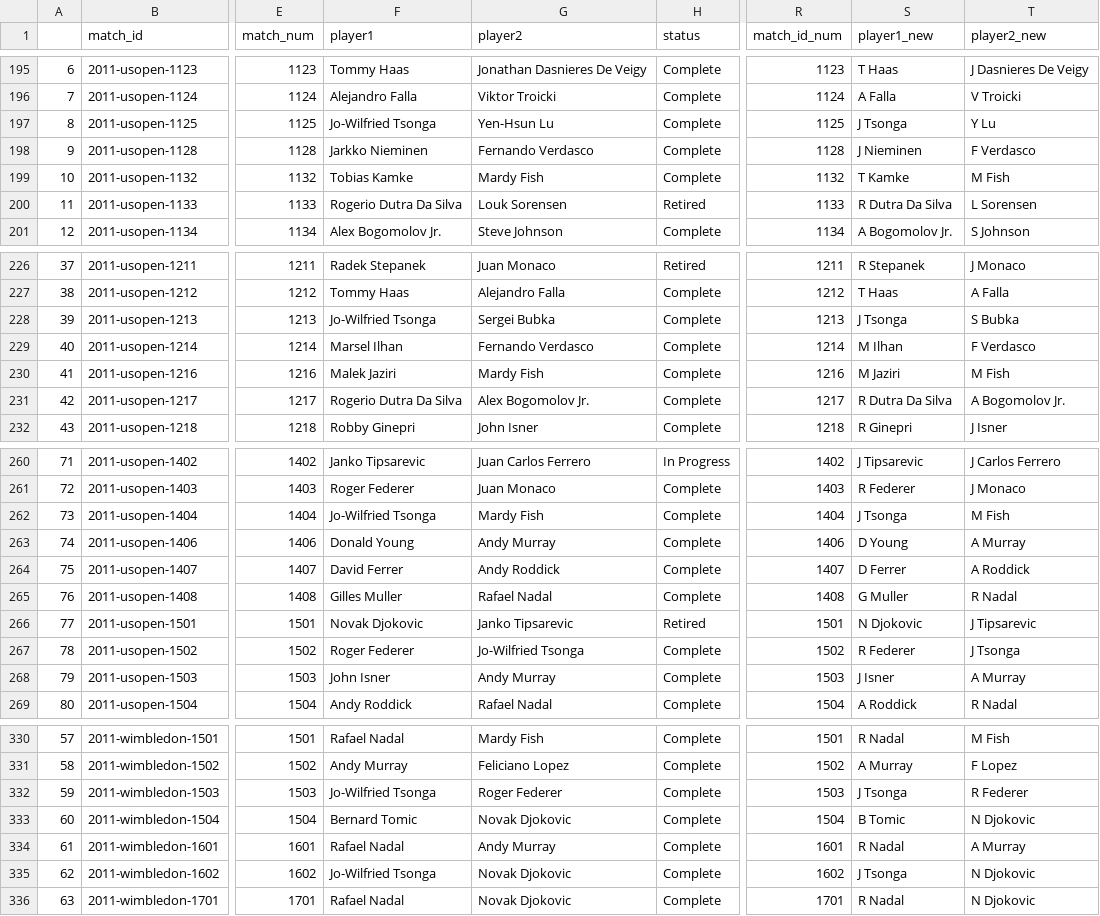
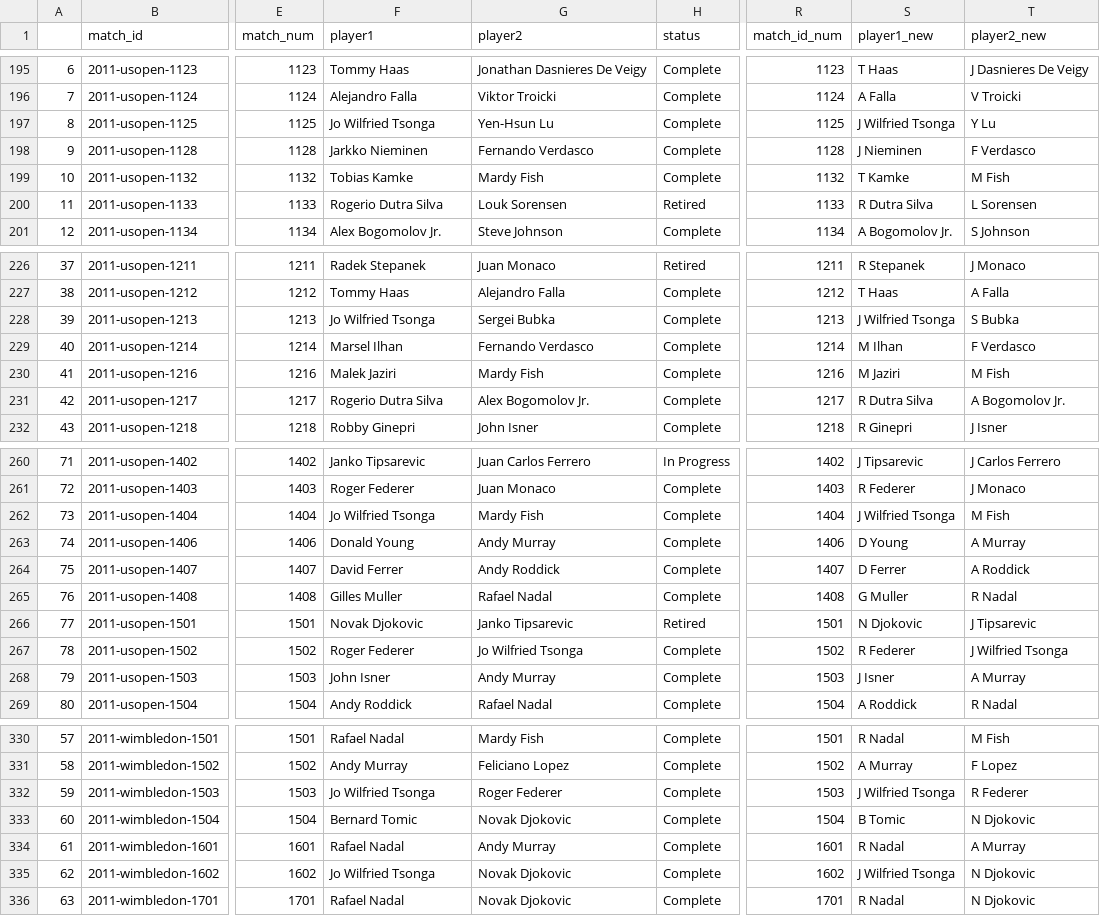
Before and after one commit to hoanganhminh01/CSE-481DS-Tennis-Analysis, a CSV file: data/grand-slam-point-data/combined-matches/2011-combined-matches.csv, drawn as a sheet; only a part is shown, gaps mark what is left out; the diff covers the shown part only; the diff names each change by its address in the sheet, - before the commit and + after, or states it on an @@ line.

```diff
--- a/data/grand-slam-point-data/combined-matches/2011-combined-matches.csv
+++ b/data/grand-slam-point-data/combined-matches/2011-combined-matches.csv
-F197 (player1): Jo-Wilfried Tsonga
+F197 (player1): Jo Wilfried Tsonga
-S197 (player1_new): J Tsonga
+S197 (player1_new): J Wilfried Tsonga
-F200 (player1): Rogerio Dutra Da Silva
+F200 (player1): Rogerio Dutra Silva
-S200 (player1_new): R Dutra Da Silva
+S200 (player1_new): R Dutra Silva
-F228 (player1): Jo-Wilfried Tsonga
+F228 (player1): Jo Wilfried Tsonga
-S228 (player1_new): J Tsonga
+S228 (player1_new): J Wilfried Tsonga
-F231 (player1): Rogerio Dutra Da Silva
+F231 (player1): Rogerio Dutra Silva
-S231 (player1_new): R Dutra Da Silva
+S231 (player1_new): R Dutra Silva
-F262 (player1): Jo-Wilfried Tsonga
+F262 (player1): Jo Wilfried Tsonga
-S262 (player1_new): J Tsonga
+S262 (player1_new): J Wilfried Tsonga
-G267 (player2): Jo-Wilfried Tsonga
+G267 (player2): Jo Wilfried Tsonga
-T267 (player2_new): J Tsonga
+T267 (player2_new): J Wilfried Tsonga
-F332 (player1): Jo-Wilfried Tsonga
+F332 (player1): Jo Wilfried Tsonga
-S332 (player1_new): J Tsonga
+S332 (player1_new): J Wilfried Tsonga
-F335 (player1): Jo-Wilfried Tsonga
+F335 (player1): Jo Wilfried Tsonga
-S335 (player1_new): J Tsonga
+S335 (player1_new): J Wilfried Tsonga
```
Also changed, not shown: 24 edited cells elsewhere in this file, data/grand-slam-point-data/combined-matches/2012-combined-matches.csv, data/grand-slam-point-data/combined-matches/2013-combined-matches.csv, 8 other files.
